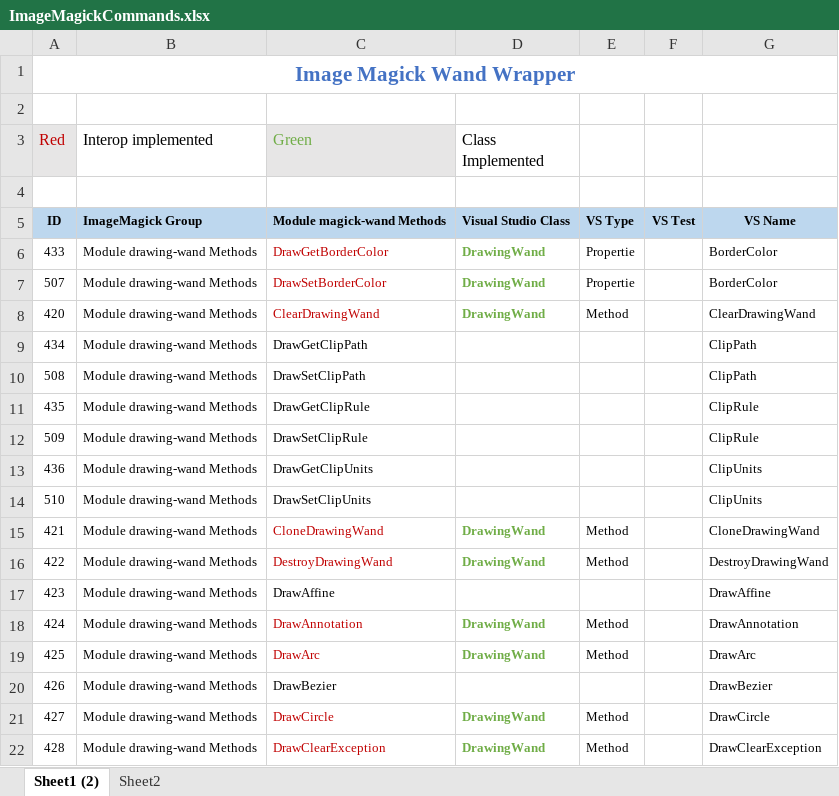
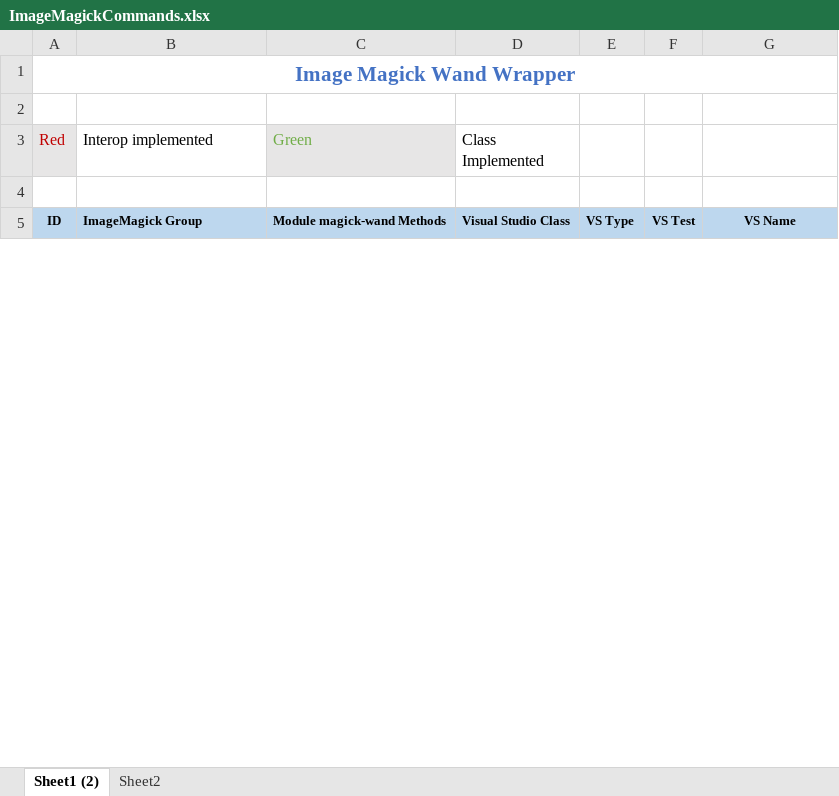
Before and after one commit to MediaBrowser/ImageMagickSharp, an Excel workbook: ImageMagickSharp/ImageMagickCommands.xlsx, sheet Sheet1 (2), drawn as a sheet; only a part is shown; values as stored, in another font and other column widths than the file's, no borders; the diff covers the shown part only; the diff names each change by its address in the sheet, - before the commit and + after, or states it on an @@ line.

```diff
--- a/ImageMagickSharp/ImageMagickCommands.xlsx (sheet Sheet1 (2))
+++ b/ImageMagickSharp/ImageMagickCommands.xlsx (sheet Sheet1 (2))
@@ row 6 hidden: 433 | Module drawing-wand Methods | DrawGetBorderColor | DrawingWand | Propertie |  | BorderColor @@
@@ row 7 hidden: 507 | Module drawing-wand Methods | DrawSetBorderColor | DrawingWand | Propertie |  | BorderColor @@
@@ row 8 hidden: 420 | Module drawing-wand Methods | ClearDrawingWand | DrawingWand | Method |  | ClearDrawingWand @@
@@ row 9 hidden: 434 | Module drawing-wand Methods | DrawGetClipPath |  |  |  | ClipPath @@
@@ row 10 hidden: 508 | Module drawing-wand Methods | DrawSetClipPath |  |  |  | ClipPath @@
@@ row 11 hidden: 435 | Module drawing-wand Methods | DrawGetClipRule |  |  |  | ClipRule @@
@@ row 12 hidden: 509 | Module drawing-wand Methods | DrawSetClipRule |  |  |  | ClipRule @@
@@ row 13 hidden: 436 | Module drawing-wand Methods | DrawGetClipUnits |  |  |  | ClipUnits @@
@@ row 14 hidden: 510 | Module drawing-wand Methods | DrawSetClipUnits |  |  |  | ClipUnits @@
@@ row 15 hidden: 421 | Module drawing-wand Methods | CloneDrawingWand | DrawingWand | Method |  | CloneDrawingWand @@
@@ row 16 hidden: 422 | Module drawing-wand Methods | DestroyDrawingWand | DrawingWand | Method |  | DestroyDrawingWand @@
@@ row 17 hidden: 423 | Module drawing-wand Methods | DrawAffine |  |  |  | DrawAffine @@
@@ row 18 hidden: 424 | Module drawing-wand Methods | DrawAnnotation | DrawingWand | Method |  | DrawAnnotation @@
@@ row 19 hidden: 425 | Module drawing-wand Methods | DrawArc | DrawingWand | Method |  | DrawArc @@
@@ row 20 hidden: 426 | Module drawing-wand Methods | DrawBezier |  |  |  | DrawBezier @@
@@ row 21 hidden: 427 | Module drawing-wand Methods | DrawCircle | DrawingWand | Method |  | DrawCircle @@
@@ row 22 hidden: 428 | Module drawing-wand Methods | DrawClearException | DrawingWand | Method |  | DrawClearException @@
```
Also changed, not shown: 292 hidden or unhidden rows, 2 edited cells and cell formats elsewhere in this sheet, 3 other files.
